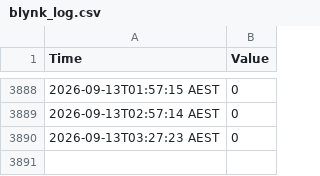
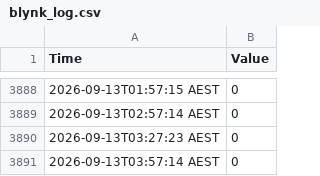
Before and after one commit to MRLKPI/MRL-Dashboard, a CSV file: data/blynk_log.csv, drawn as a sheet; only a part is shown, gaps mark what is left out.

```diff
--- a/data/blynk_log.csv
+++ b/data/blynk_log.csv
@@ -3890 +3890,2 @@ Time, Value
 2026-09-13T03:27:23 AEST,0
+2026-09-13T03:57:14 AEST,0
```
